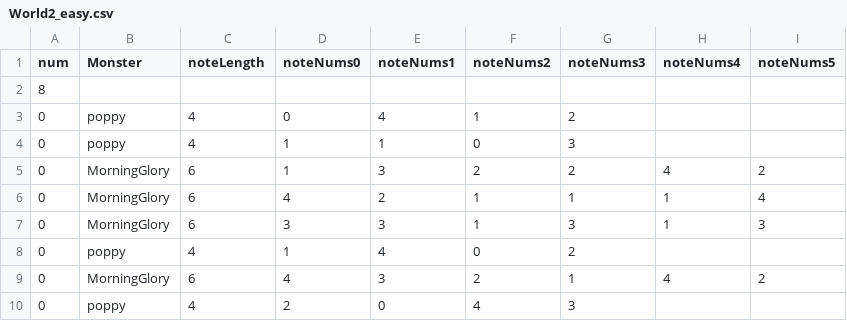
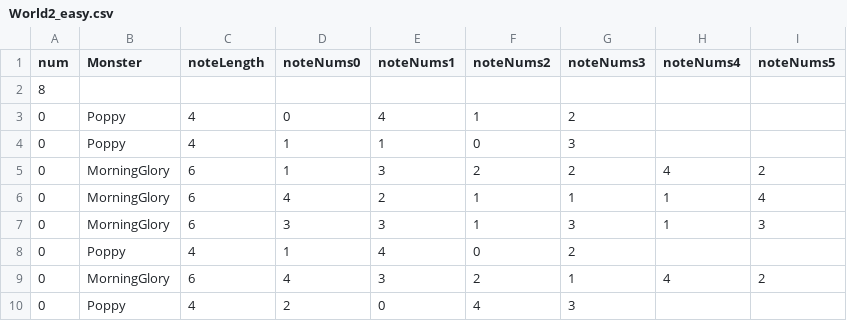
Before and after one commit to Team-efni/FlowersBloom, a CSV file: Smile/Assets/Resources/World2_easy.csv, drawn as a sheet.

Commit message:
📃 양귀비 알파벳 대소문자 수정

```diff
--- a/Smile/Assets/Resources/World2_easy.csv
+++ b/Smile/Assets/Resources/World2_easy.csv
@@ -2,4 +2,4 @@ num,Monster,noteLength,noteNums0,noteNums1,noteNums2,noteNums3,noteNums4,noteNum
 8,,,,,,,,
-0,poppy,4,0,4,1,2,,
-0,poppy,4,1,1,0,3,,
+0,Poppy,4,0,4,1,2,,
+0,Poppy,4,1,1,0,3,,
 0,MorningGlory,6,1,3,2,2,4,2
@@ -7,4 +7,4 @@ num,Monster,noteLength,noteNums0,noteNums1,noteNums2,noteNums3,noteNums4,noteNum
 0,MorningGlory,6,3,3,1,3,1,3
-0,poppy,4,1,4,0,2,,
+0,Poppy,4,1,4,0,2,,
 0,MorningGlory,6,4,3,2,1,4,2
-0,poppy,4,2,0,4,3,,
+0,Poppy,4,2,0,4,3,,
```
